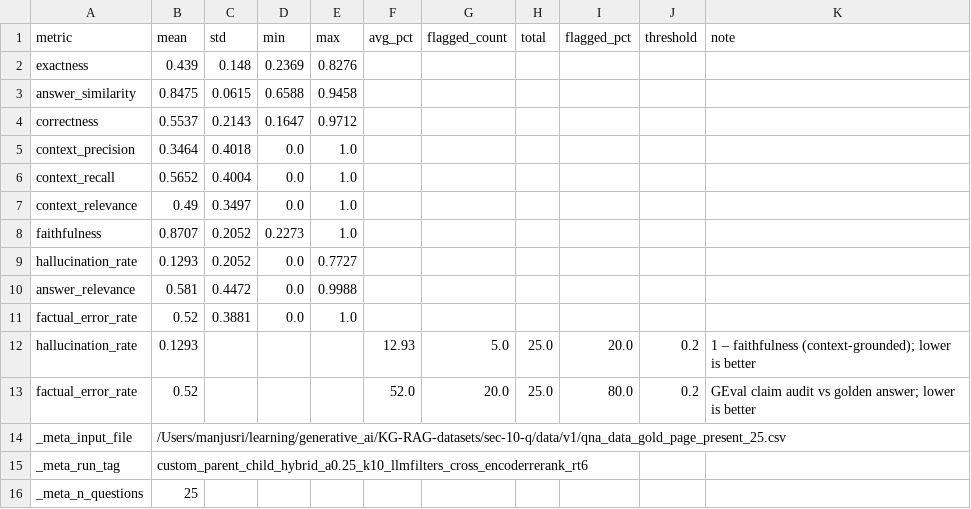
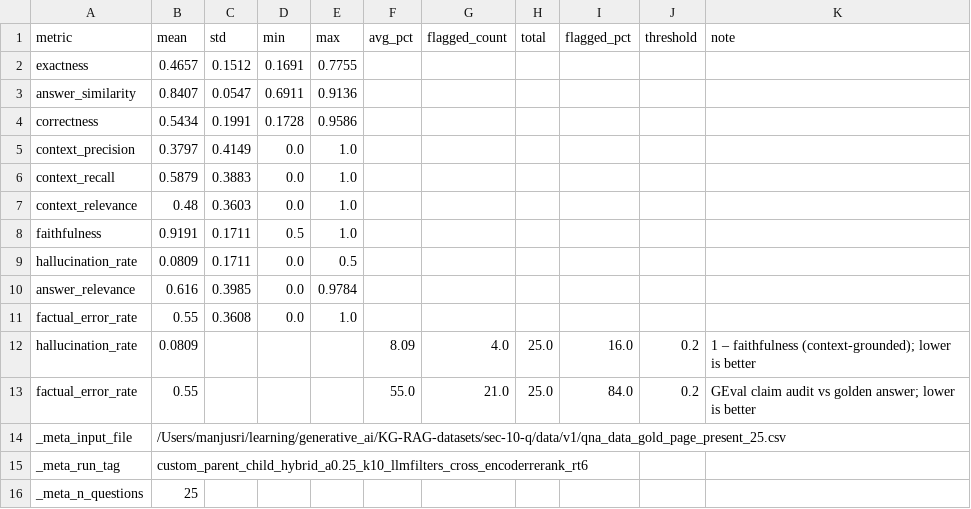
Before and after one commit to nagakedari/enterprise-rag, a CSV file: evaluation_results_custom_parent_child_hybrid_a0.25_k10_llmfilters_cross_encoderrerank_rt6_summary.csv, drawn as a sheet.

```diff
--- a/evaluation_results_custom_parent_child_hybrid_a0.25_k10_llmfilters_cross_encoderrerank_rt6_summary.csv
+++ b/evaluation_results_custom_parent_child_hybrid_a0.25_k10_llmfilters_cross_encoderrerank_rt6_summary.csv
@@ -1,14 +1,14 @@
 metric,mean,std,min,max,avg_pct,flagged_count,total,flagged_pct,threshold,note
-exactness,0.439,0.148,0.2369,0.8276,,,,,,
-answer_similarity,0.8475,0.0615,0.6588,0.9458,,,,,,
-correctness,0.5537,0.2143,0.1647,0.9712,,,,,,
-context_precision,0.3464,0.4018,0.0,1.0,,,,,,
-context_recall,0.5652,0.4004,0.0,1.0,,,,,,
-context_relevance,0.49,0.3497,0.0,1.0,,,,,,
-faithfulness,0.8707,0.2052,0.2273,1.0,,,,,,
-hallucination_rate,0.1293,0.2052,0.0,0.7727,,,,,,
-answer_relevance,0.581,0.4472,0.0,0.9988,,,,,,
-factual_error_rate,0.52,0.3881,0.0,1.0,,,,,,
-hallucination_rate,0.1293,,,,12.93,5.0,25.0,20.0,0.2,1 – faithfulness (context-grounded); lower is better
-factual_error_rate,0.52,,,,52.0,20.0,25.0,80.0,0.2,GEval claim audit vs golden answer; lower is better
+exactness,0.4657,0.1512,0.1691,0.7755,,,,,,
+answer_similarity,0.8407,0.0547,0.6911,0.9136,,,,,,
+correctness,0.5434,0.1991,0.1728,0.9586,,,,,,
+context_precision,0.3797,0.4149,0.0,1.0,,,,,,
+context_recall,0.5879,0.3883,0.0,1.0,,,,,,
+context_relevance,0.48,0.3603,0.0,1.0,,,,,,
+faithfulness,0.9191,0.1711,0.5,1.0,,,,,,
+hallucination_rate,0.0809,0.1711,0.0,0.5,,,,,,
+answer_relevance,0.616,0.3985,0.0,0.9784,,,,,,
+factual_error_rate,0.55,0.3608,0.0,1.0,,,,,,
+hallucination_rate,0.0809,,,,8.09,4.0,25.0,16.0,0.2,1 – faithfulness (context-grounded); lower is better
+factual_error_rate,0.55,,,,55.0,21.0,25.0,84.0,0.2,GEval claim audit vs golden answer; lower is better
 _meta_input_file,/Users/manjusri/learning/generative_ai/KG-RAG-datasets/sec-10-q/data/v1/qna_data_gold_page_present_25.csv,,,,,,,,,
```
Also changed, not shown: evaluation_results_custom_parent_child_hybrid_a0.25_k10_llmfilters_cross_encoderrerank_rt6.csv, 16 other files.
